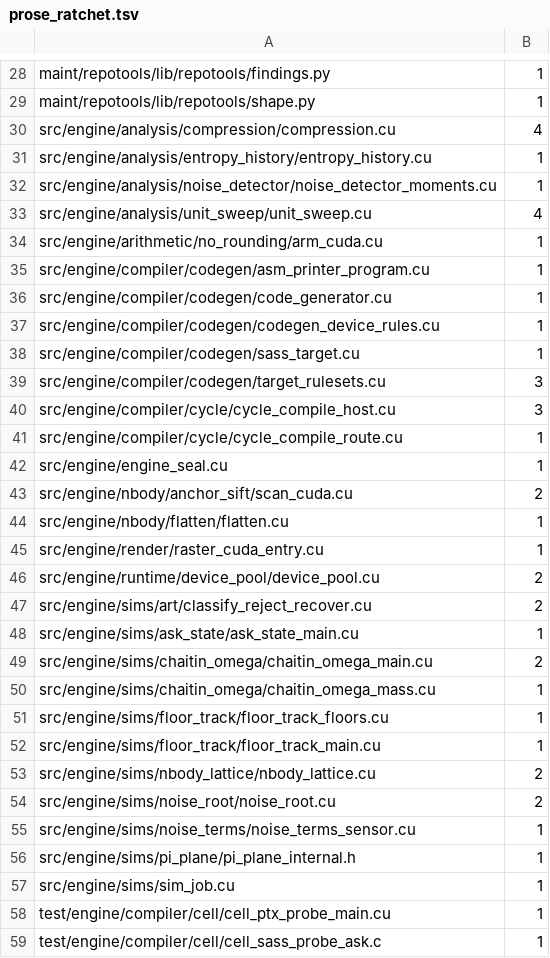
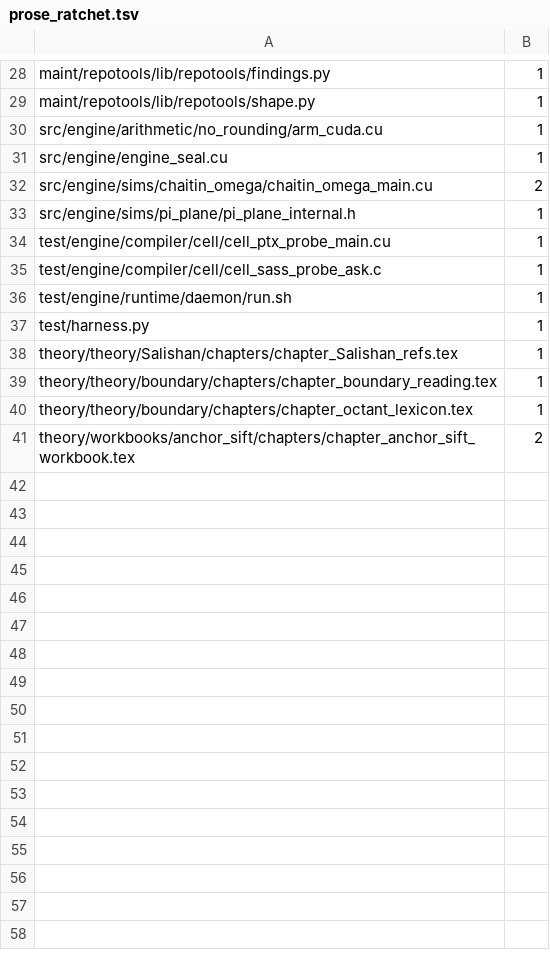
Before and after one commit to dstroy0/anchor_sift, a TSV file: maint/prose/prose_ratchet.tsv, drawn as a sheet; only a part is shown, gaps mark what is left out; the shorter side is filled out with more unchanged rows; the diff names each change by its address in the sheet, - before the commit and + after, or states it on an @@ line.

Commit message:
Dissolve the tier-A prose shapes in src/ comments and lower the ratchet for each cleared file (#60)

```diff
--- a/maint/prose/prose_ratchet.tsv
+++ b/maint/prose/prose_ratchet.tsv
-row 30: src/engine/analysis/compression/compression.cu | 4
-row 31: src/engine/analysis/entropy_history/entropy_history.cu | 1
-row 32: src/engine/analysis/noise_detector/noise_detector_moments.cu | 1
-row 33: src/engine/analysis/unit_sweep/unit_sweep.cu | 4
-row 35: src/engine/compiler/codegen/asm_printer_program.cu | 1
-row 36: src/engine/compiler/codegen/code_generator.cu | 1
-row 37: src/engine/compiler/codegen/codegen_device_rules.cu | 1
-row 38: src/engine/compiler/codegen/sass_target.cu | 1
-row 39: src/engine/compiler/codegen/target_rulesets.cu | 3
-row 40: src/engine/compiler/cycle/cycle_compile_host.cu | 3
-row 41: src/engine/compiler/cycle/cycle_compile_route.cu | 1
-row 43: src/engine/nbody/anchor_sift/scan_cuda.cu | 2
-row 44: src/engine/nbody/flatten/flatten.cu | 1
-row 45: src/engine/render/raster_cuda_entry.cu | 1
-row 46: src/engine/runtime/device_pool/device_pool.cu | 2
-row 47: src/engine/sims/art/classify_reject_recover.cu | 2
-row 48: src/engine/sims/ask_state/ask_state_main.cu | 1
-row 50: src/engine/sims/chaitin_omega/chaitin_omega_mass.cu | 1
-row 51: src/engine/sims/floor_track/floor_track_floors.cu | 1
-row 52: src/engine/sims/floor_track/floor_track_main.cu | 1
-row 53: src/engine/sims/nbody_lattice/nbody_lattice.cu | 2
-row 54: src/engine/sims/noise_root/noise_root.cu | 2
-row 55: src/engine/sims/noise_terms/noise_terms_sensor.cu | 1
-row 57: src/engine/sims/sim_job.cu | 1
```
Also changed, not shown: 24 other files.
